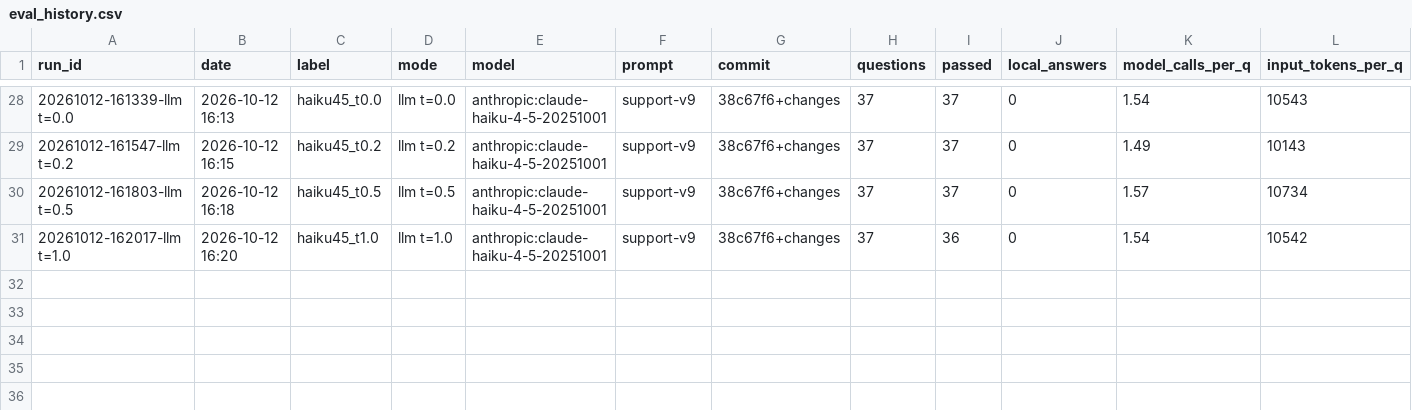
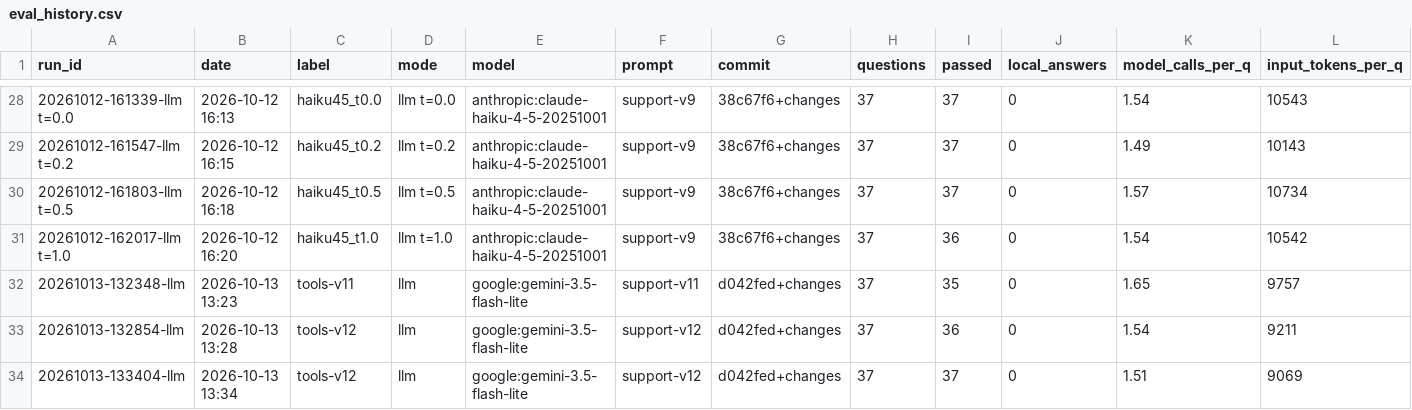
Before and after one commit to SwamiPrakash771/OList_Ecommerce_Agent, a CSV file: docs/eval_history.csv, drawn as a sheet; only a part is shown, gaps mark what is left out; rows hold the shown columns only; the diff names each change by its address in the sheet, - before the commit and + after, or states it on an @@ line.

Commit message:
Improve support agents and customer tool flow
Enforce English-only replies for customer, guest, admin, and seller chats. Clear non-English messages receive a request to continue in English before model processing.

Prompts tell the agents not to reproduce garbled mojibake sequences and not to use double hyphens or em dashes as punctuation. Remove those marks rather than replacing them with commas or periods. Normal hyphens within words remain allowed.

These are prompt instructions; they do not strip punctuation or repair encoding corruption introduced after generation.

```diff
--- a/docs/eval_history.csv
+++ b/docs/eval_history.csv
+row 32: 20261013-132348-llm | 2026-10-13 13:23 | tools-v11 | llm | google:gemini-3.5-flash-lite | support-v11 | d042fed+changes | 37 | 35 | 0 | 1.65 | 9757
+row 33: 20261013-132854-llm | 2026-10-13 13:28 | tools-v12 | llm | google:gemini-3.5-flash-lite | support-v12 | d042fed+changes | 37 | 36 | 0 | 1.54 | 9211
+row 34: 20261013-133404-llm | 2026-10-13 13:34 | tools-v12 | llm | google:gemini-3.5-flash-lite | support-v12 | d042fed+changes | 37 | 37 | 0 | 1.51 | 9069
```
Also changed, not shown: 44 other files.
